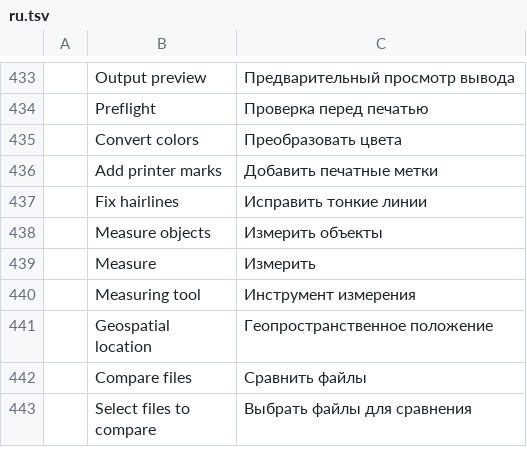
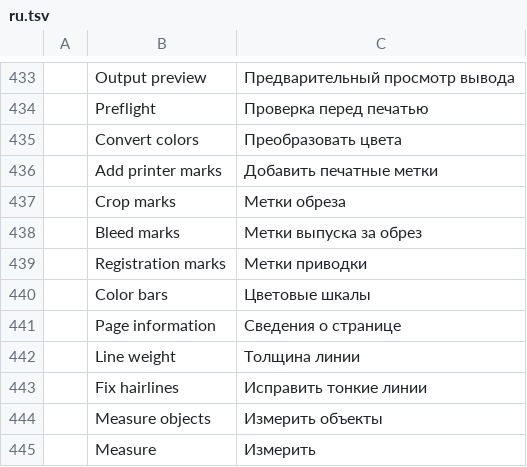
Before and after one commit to haisondb35-blip/pdfcraft, a TSV file: crates/ui-egui/src/i18n/ru.tsv, drawn as a sheet; only a part is shown, gaps mark what is left out; the shorter side is filled out with more unchanged rows.

```diff
--- a/crates/ui-egui/src/i18n/ru.tsv
+++ b/crates/ui-egui/src/i18n/ru.tsv
@@ -436,2 +436,8 @@
 	Add printer marks	Добавить печатные метки
+	Crop marks	Метки обреза
+	Bleed marks	Метки выпуска за обрез
+	Registration marks	Метки приводки
+	Color bars	Цветовые шкалы
+	Page information	Сведения о странице
+	Line weight	Толщина линии
 	Fix hairlines	Исправить тонкие линии
```
Also changed, not shown: crates/ui-egui/src/i18n/bg.tsv, crates/ui-egui/src/i18n/el.tsv, 33 other files.
